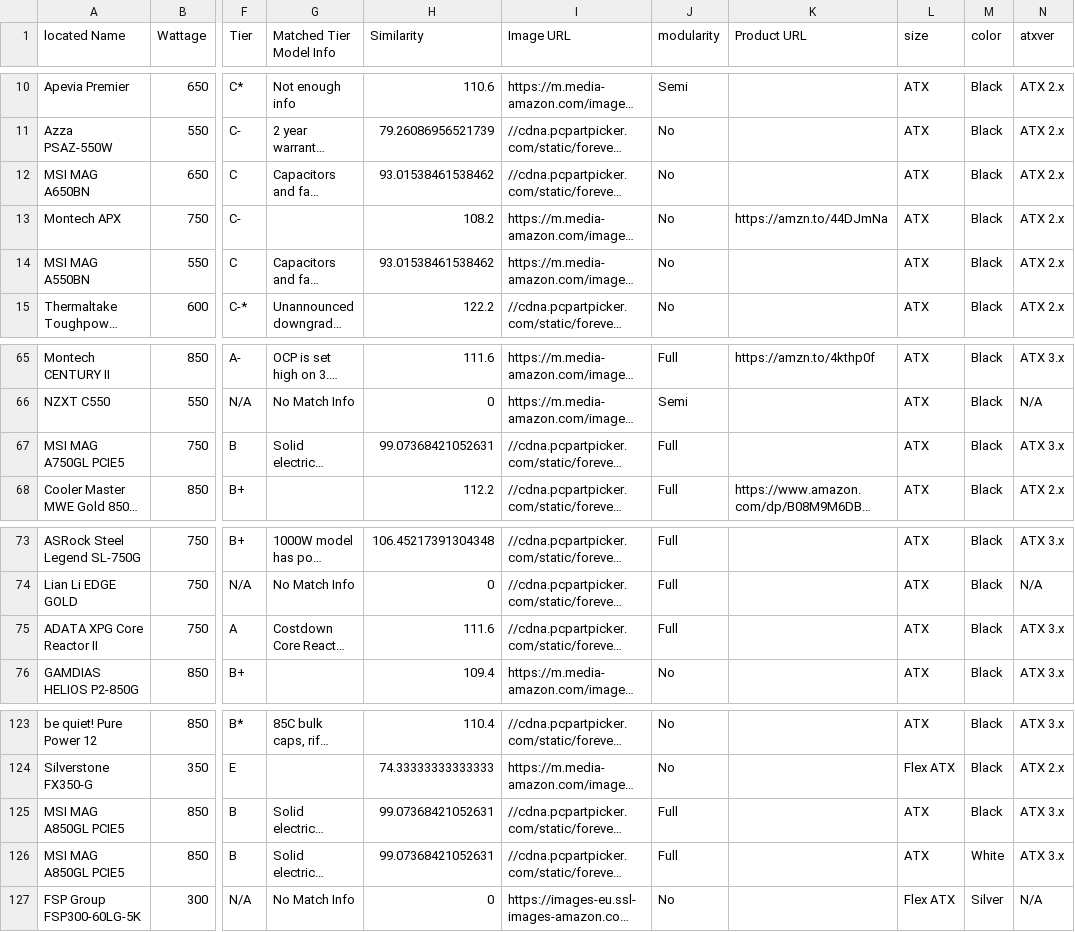
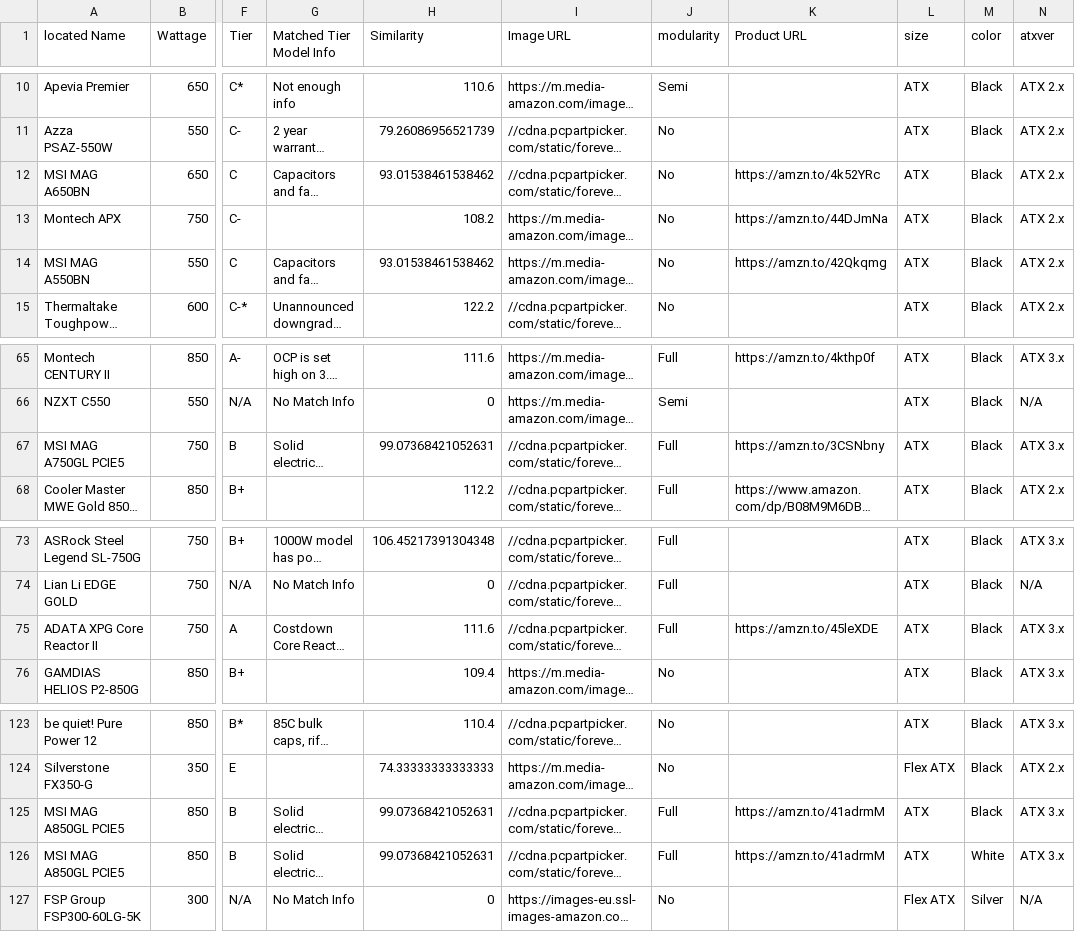
Before and after one commit to Cheesysponge/psuTierSorter, a CSV file: psu_stored.csv, drawn as a sheet; only a part is shown, gaps mark what is left out; long unchanged cells end in …; the diff names each change by its address in the sheet, - before the commit and + after, or states it on an @@ line.

```diff
--- a/psu_stored.csv
+++ b/psu_stored.csv
-K12 (Product URL): (empty)
+K12 (Product URL): https://amzn.to/4k52YRc
-K14 (Product URL): (empty)
+K14 (Product URL): https://amzn.to/42Qkqmg
-K67 (Product URL): (empty)
+K67 (Product URL): https://amzn.to/3CSNbny
-K75 (Product URL): (empty)
+K75 (Product URL): https://amzn.to/45leXDE
-K125:K126 (Product URL): (empty)
+K125:K126 (Product URL): https://amzn.to/41adrmM
```
Also changed, not shown: 4 other files.
